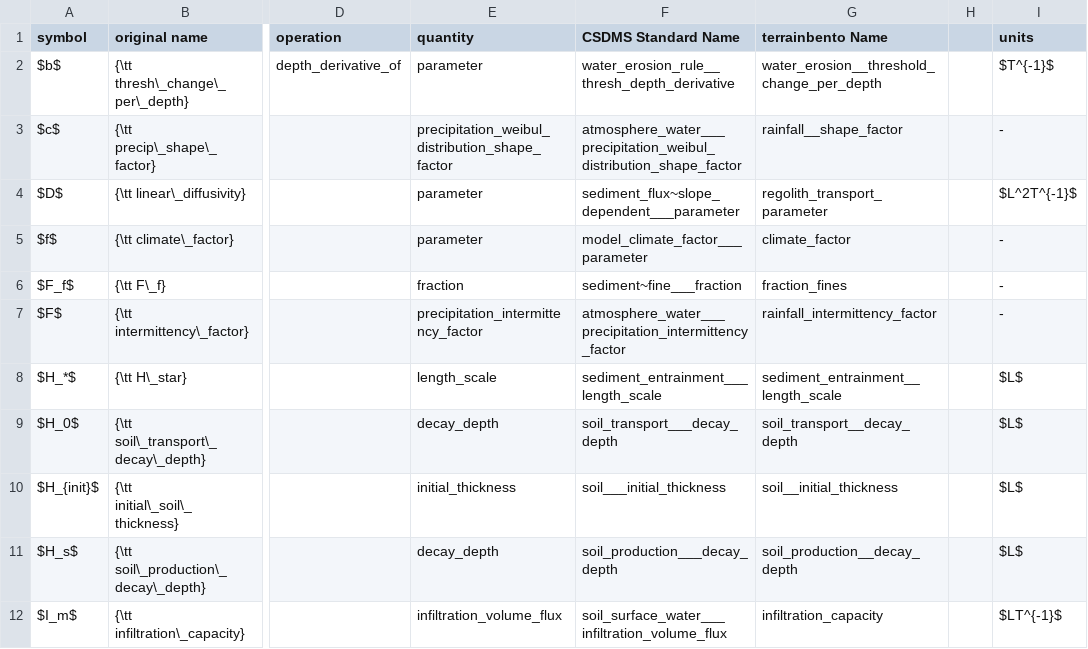
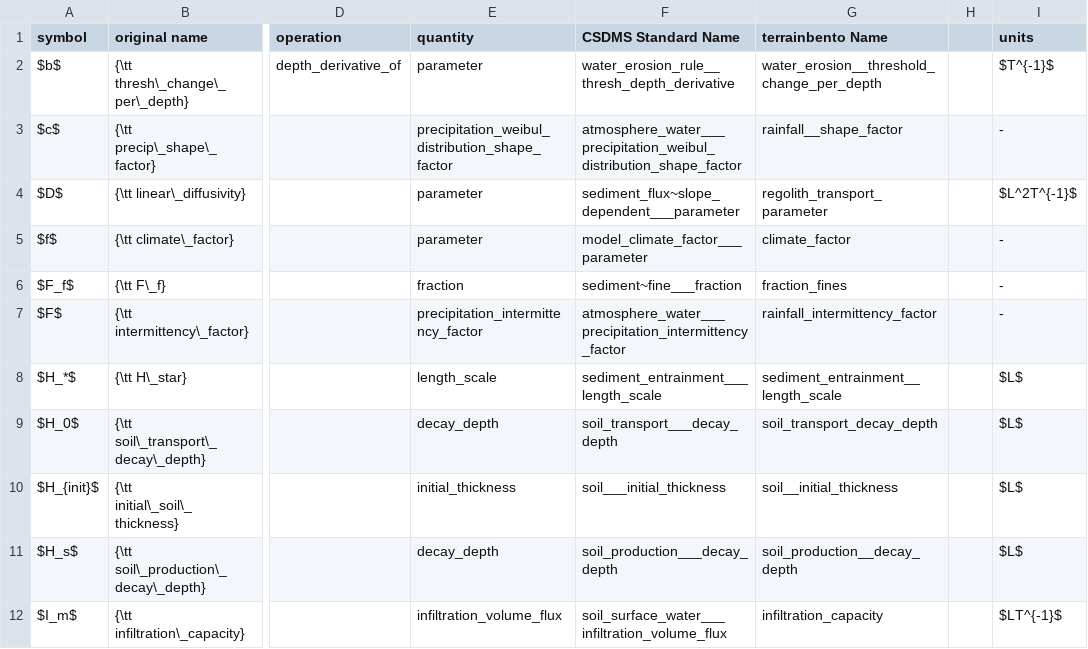
Before and after one commit to TerrainBento/terrainbento, a CSV file: terrainbento_standard_names.csv, drawn as a sheet; only a part is shown, gaps mark what is left out; the diff names each change by its address in the sheet, - before the commit and + after, or states it on an @@ line.

```diff
--- a/terrainbento_standard_names.csv
+++ b/terrainbento_standard_names.csv
-G9 (terrainbento Name): soil_transport__decay_depth
+G9 (terrainbento Name): soil_transport_decay_depth
```
Also changed, not shown: 20 other files.
